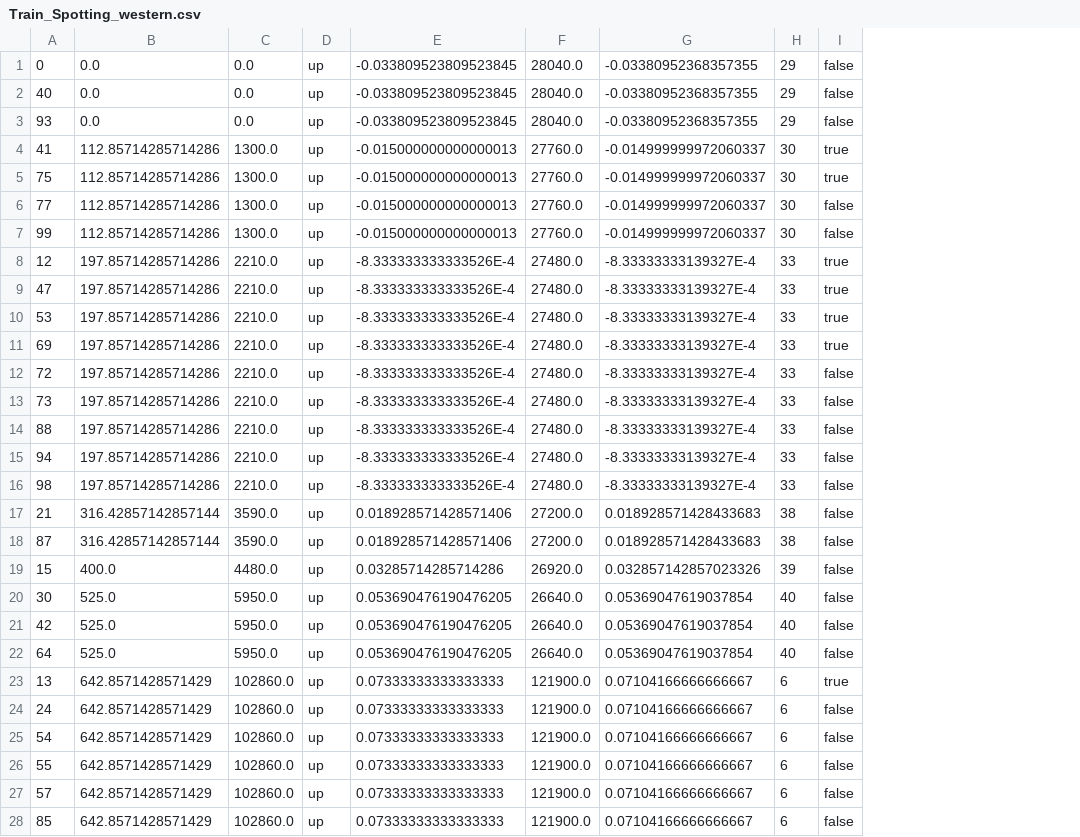
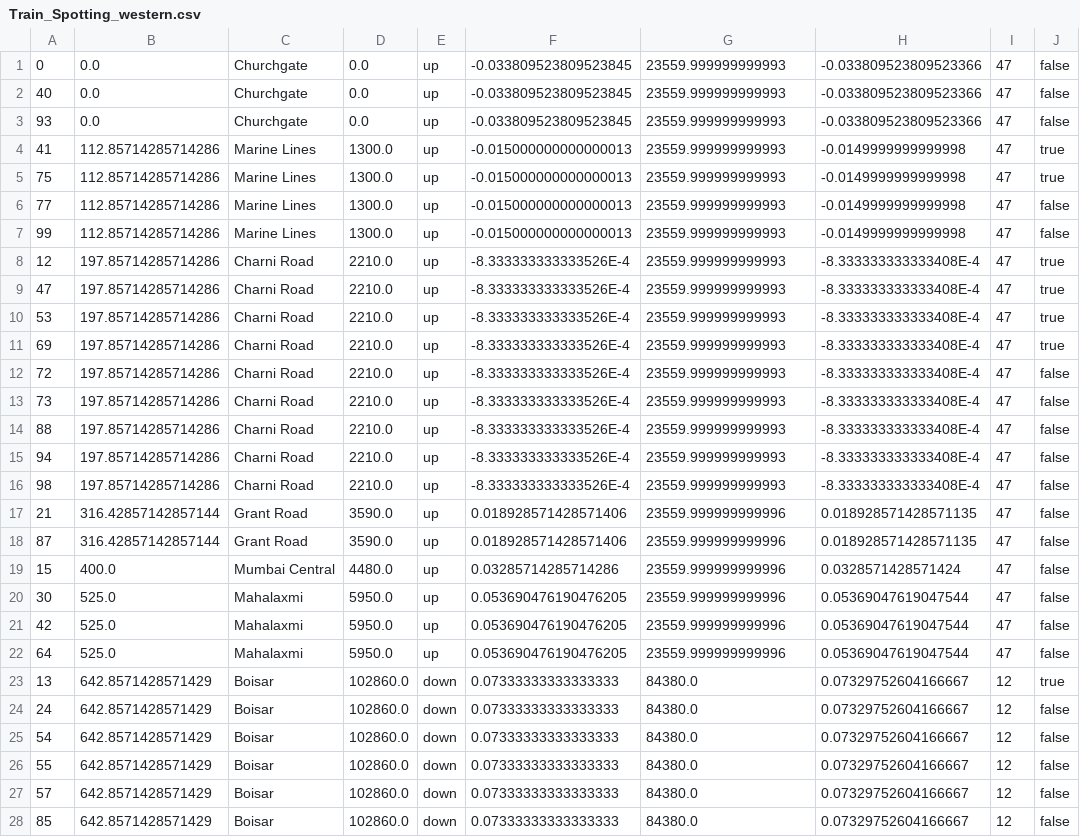
Before and after one commit to gagupt/workspace, a CSV file: TrainSimulator/Train_Spotting_western.csv, drawn as a sheet; only a part is shown; removed rows and columns are numbered as before the commit, all else as after; the diff covers the shown part only; the diff names each change by its address in the sheet, - before the commit and + after, or states it on an @@ line.

```diff
--- a/TrainSimulator/Train_Spotting_western.csv
+++ b/TrainSimulator/Train_Spotting_western.csv
+column C, rows 1-28: Churchgate | Churchgate | Churchgate | Marine Lines | Marine Lines | Marine Lines | Marine Lines | Charni Road | Charni Road | Charni Road | Charni Road | Charni Road | Charni Road | Charni Road | Charni Road | Charni Road | Grant Road | Grant Road | Mumbai Central | Mahalaxmi | Mahalaxmi | Mahalaxmi | Boisar | Boisar | Boisar | Boisar | Boisar | Boisar
-column F, rows 1-28: 28040.0 | 28040.0 | 28040.0 | 27760.0 | 27760.0 | 27760.0 | 27760.0 | 27480.0 | 27480.0 | 27480.0 | 27480.0 | 27480.0 | 27480.0 | 27480.0 | 27480.0 | 27480.0 | 27200.0 | 27200.0 | 26920.0 | 26640.0 | 26640.0 | 26640.0 | 121900.0 | 121900.0 | 121900.0 | 121900.0 | 121900.0 | 121900.0
-column H, rows 1-28: 29 | 29 | 29 | 30 | 30 | 30 | 30 | 33 | 33 | 33 | 33 | 33 | 33 | 33 | 33 | 33 | 38 | 38 | 39 | 40 | 40 | 40 | 6 | 6 | 6 | 6 | 6 | 6
+column H, rows 1-28: -0.033809523809523366 | -0.033809523809523366 | -0.033809523809523366 | -0.0149999999999998 | -0.0149999999999998 | -0.0149999999999998 | -0.0149999999999998 | -8.333333333333408E-4 | -8.333333333333408E-4 | -8.333333333333408E-4 | -8.333333333333408E-4 | -8.333333333333408E-4 | -8.333333333333408E-4 | -8.333333333333408E-4 | -8.333333333333408E-4 | -8.333333333333408E-4 | 0.018928571428571135 | 0.018928571428571135 | 0.0328571428571424 | 0.05369047619047544 | 0.05369047619047544 | 0.05369047619047544 | 0.07329752604166667 | 0.07329752604166667 | 0.07329752604166667 | 0.07329752604166667 | 0.07329752604166667 | 0.07329752604166667
+column I, rows 1-28: 47 | 47 | 47 | 47 | 47 | 47 | 47 | 47 | 47 | 47 | 47 | 47 | 47 | 47 | 47 | 47 | 47 | 47 | 47 | 47 | 47 | 47 | 12 | 12 | 12 | 12 | 12 | 12
-G1:G3: -0.03380952368357355
+G1:G3: 23559.999999999993
-G4:G7: -0.014999999972060337
+G4:G7: 23559.999999999993
-G8:G16: -8.33333333139327E-4
+G8:G16: 23559.999999999993
-G17:G18: 0.018928571428433683
+G17:G18: 23559.999999999996
-G19: 0.032857142857023326
+G19: 23559.999999999996
-G20:G22: 0.05369047619037854
+G20:G22: 23559.999999999996
-E23:E28: up
+E23:E28: down
-G23:G28: 0.07104166666666667
+G23:G28: 84380.0
```
Also changed, not shown: 57 edited cells elsewhere in this file, TrainSimulator/Train_Spotting_central.csv, TrainSimulator/Train_Spotting_harbour.csv, 13 other files.
